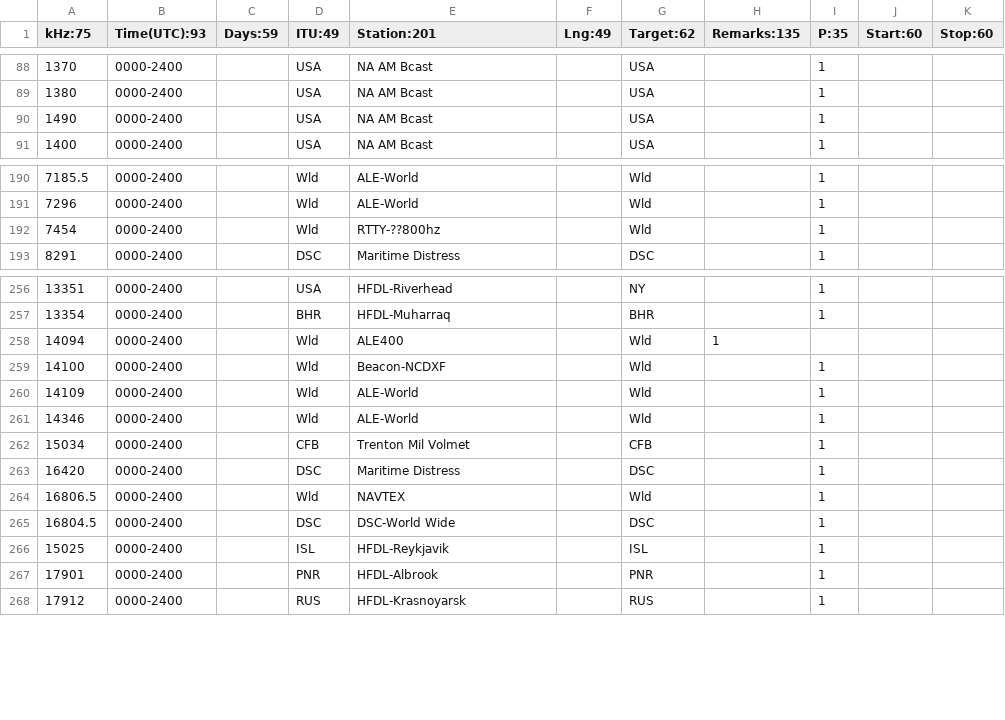
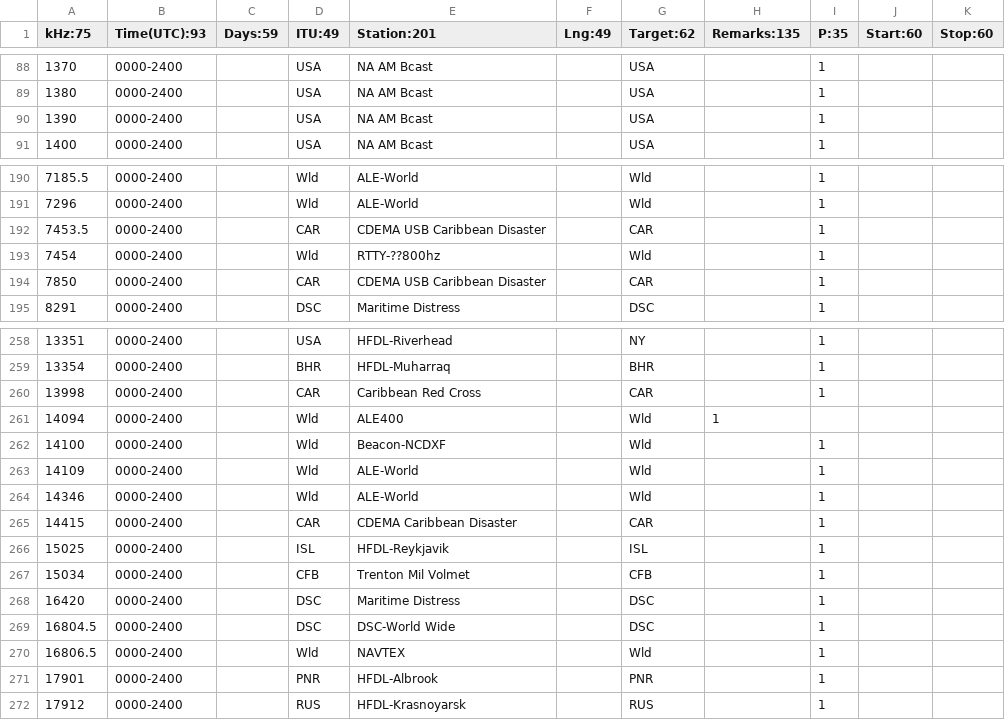
Before and after one commit to M0LTE/PowerSDR, a CSV file: SWL2.csv, drawn as a sheet; only a part is shown, gaps mark what is left out.

```diff
--- a/SWL2.csv
+++ b/SWL2.csv
@@ -89,3 +89,3 @@ kHz:75;Time(UTC):93;Days:59;ITU:49;Station:201;Lng:49;Target:62;Remarks:135;P:35
 1380;0000-2400;;USA;NA AM Bcast;;USA;;1;;
-1490;0000-2400;;USA;NA AM Bcast;;USA;;1;;
+1390;0000-2400;;USA;NA AM Bcast;;USA;;1;;
 1400;0000-2400;;USA;NA AM Bcast;;USA;;1;;
@@ -191,3 +191,5 @@ kHz:75;Time(UTC):93;Days:59;ITU:49;Station:201;Lng:49;Target:62;Remarks:135;P:35
 7296;0000-2400;;Wld;ALE-World;;Wld;;1;;
+7453.5;0000-2400;;CAR;CDEMA USB Caribbean Disaster;;CAR;;1;;
 7454;0000-2400;;Wld;RTTY-??800hz;;Wld;;1;;
+7850;0000-2400;;CAR;CDEMA USB Caribbean Disaster;;CAR;;1;;
 8291;0000-2400;;DSC;Maritime Distress;;DSC;;1;;
@@ -257,2 +259,3 @@ kHz:75;Time(UTC):93;Days:59;ITU:49;Station:201;Lng:49;Target:62;Remarks:135;P:35
 13354;0000-2400;;BHR;HFDL-Muharraq;;BHR;;1;;
+13998;0000-2400;;CAR;Caribbean Red Cross;;CAR;;1;;
 14094;0000-2400;;Wld;ALE400;;Wld;1;;
@@ -261,7 +264,8 @@ kHz:75;Time(UTC):93;Days:59;ITU:49;Station:201;Lng:49;Target:62;Remarks:135;P:35
 14346;0000-2400;;Wld;ALE-World;;Wld;;1;;
+14415;0000-2400;;CAR;CDEMA Caribbean Disaster;;CAR;;1;;
+15025;0000-2400;;ISL;HFDL-Reykjavik;;ISL;;1;;
 15034;0000-2400;;CFB;Trenton Mil Volmet;;CFB;;1;;
 16420;0000-2400;;DSC;Maritime Distress;;DSC;;1;;
+16804.5;0000-2400;;DSC;DSC-World Wide;;DSC;;1;;
 16806.5;0000-2400;;Wld;NAVTEX;;Wld;;1;;
-16804.5;0000-2400;;DSC;DSC-World Wide;;DSC;;1;;
-15025;0000-2400;;ISL;HFDL-Reykjavik;;ISL;;1;;
 17901;0000-2400;;PNR;HFDL-Albrook;;PNR;;1;;
```
Also changed, not shown: 22 other files.
